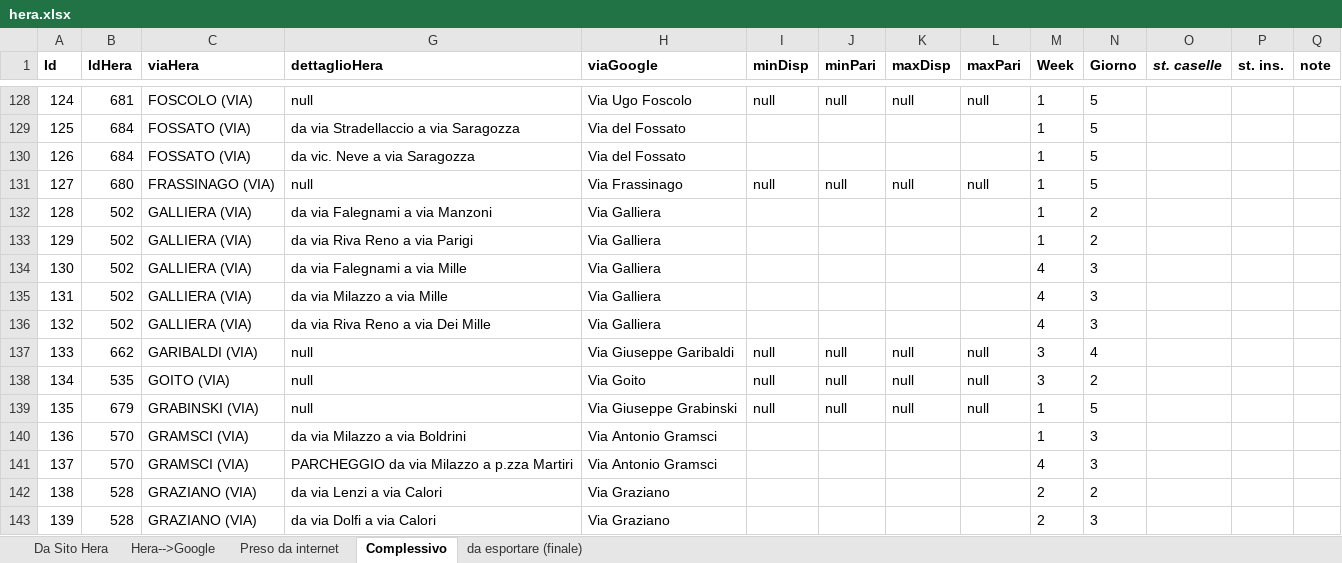
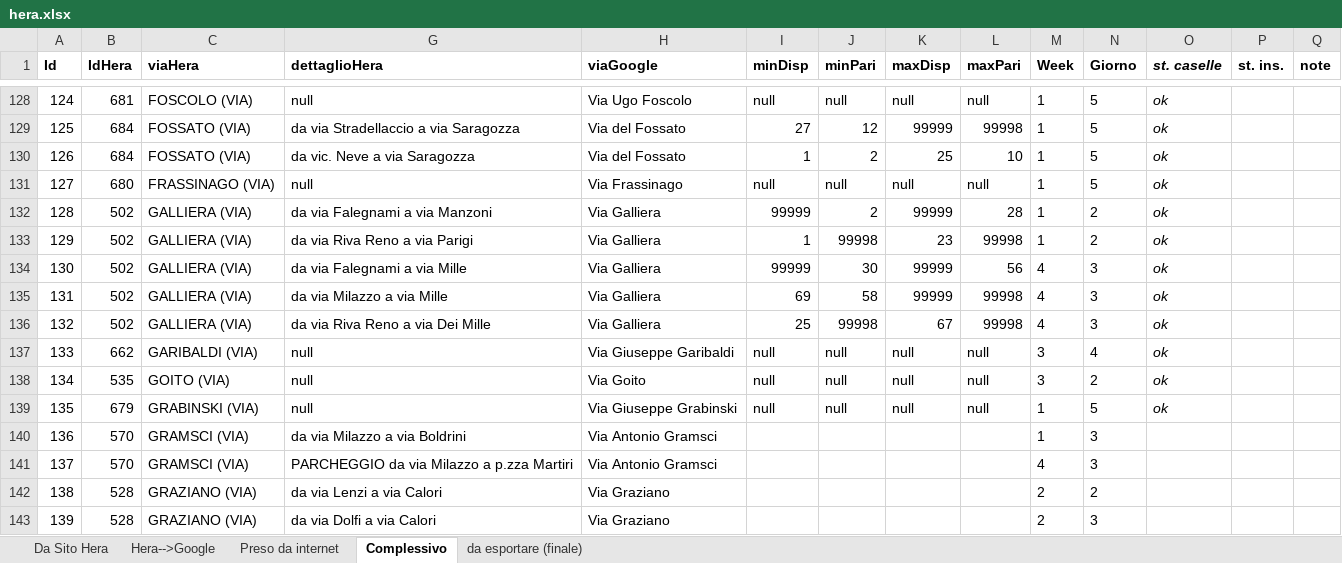
Before and after one commit to giammaleoni/TestPBo, an Excel workbook: altro/hera.xlsx, sheet Complessivo, drawn as a sheet; only a part is shown, gaps mark what is left out; values as stored, in another font and other column widths than the file's, no borders; the diff covers the shown part only; the diff names each change by its address in the sheet, - before the commit and + after, or states it on an @@ line.

```diff
--- a/altro/hera.xlsx (sheet Complessivo)
+++ b/altro/hera.xlsx (sheet Complessivo)
-O128:O139 (st. caselle): (empty)
+O128:O139 (st. caselle): ok
-I129 (minDisp): (empty)
+I129 (minDisp): 27
-J129 (minPari): (empty)
+J129 (minPari): 12
-K129 (maxDisp): (empty)
+K129 (maxDisp): 99999
-L129 (maxPari): (empty)
+L129 (maxPari): 99998
-I130 (minDisp): (empty)
+I130 (minDisp): 1
-J130 (minPari): (empty)
+J130 (minPari): 2
-K130 (maxDisp): (empty)
+K130 (maxDisp): 25
-L130 (maxPari): (empty)
+L130 (maxPari): 10
-I132 (minDisp): (empty)
+I132 (minDisp): 99999
-J132 (minPari): (empty)
+J132 (minPari): 2
-K132 (maxDisp): (empty)
+K132 (maxDisp): 99999
-L132 (maxPari): (empty)
+L132 (maxPari): 28
-I133 (minDisp): (empty)
+I133 (minDisp): 1
-J133 (minPari): (empty)
+J133 (minPari): 99998
-K133 (maxDisp): (empty)
+K133 (maxDisp): 23
-L133 (maxPari): (empty)
+L133 (maxPari): 99998
-I134 (minDisp): (empty)
+I134 (minDisp): 99999
-J134 (minPari): (empty)
+J134 (minPari): 30
-K134:K135 (maxDisp): (empty)
+K134:K135 (maxDisp): 99999
-L134 (maxPari): (empty)
+L134 (maxPari): 56
-I135 (minDisp): (empty)
+I135 (minDisp): 69
-J135 (minPari): (empty)
+J135 (minPari): 58
-L135:L136 (maxPari): (empty)
+L135:L136 (maxPari): 99998
-I136 (minDisp): (empty)
+I136 (minDisp): 25
-J136 (minPari): (empty)
+J136 (minPari): 99998
-K136 (maxDisp): (empty)
+K136 (maxDisp): 67
```
Also changed, not shown: 61 edited cells and cell formats elsewhere in this sheet, sheet da esportare (finale), formulas that keep their value.
